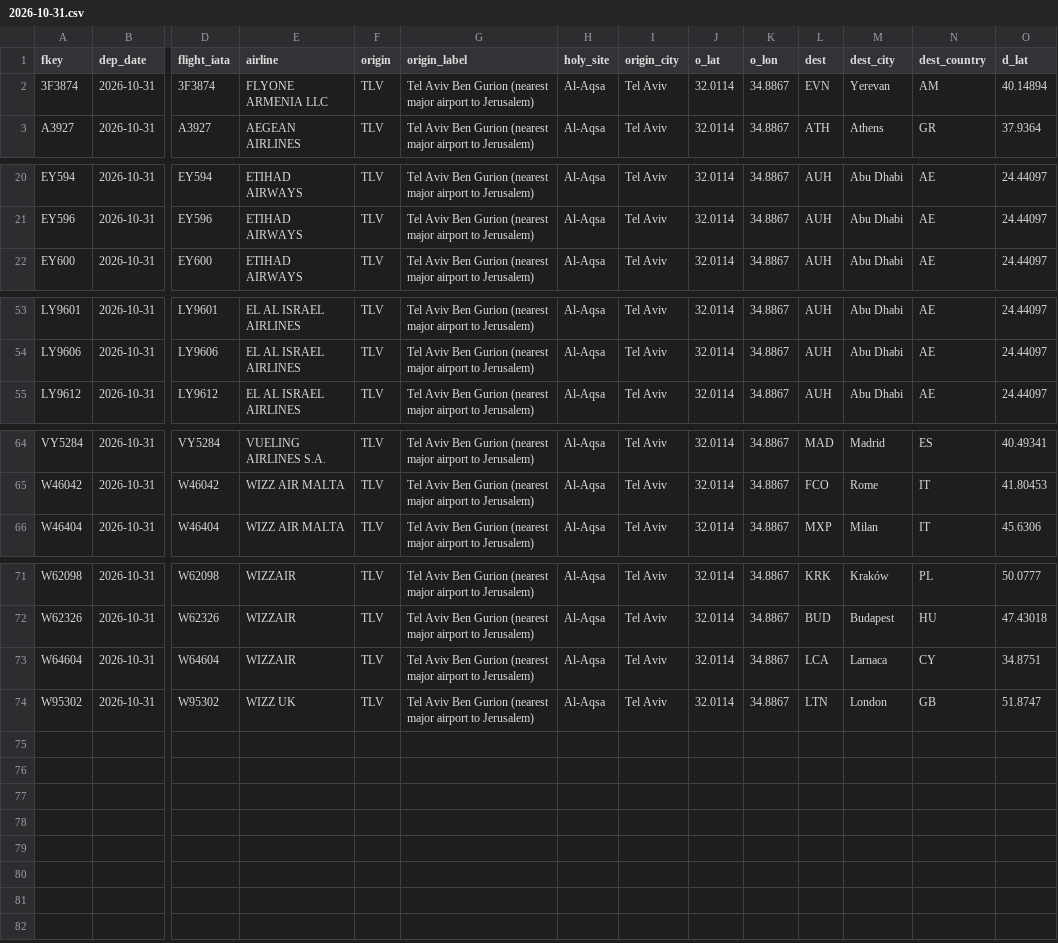
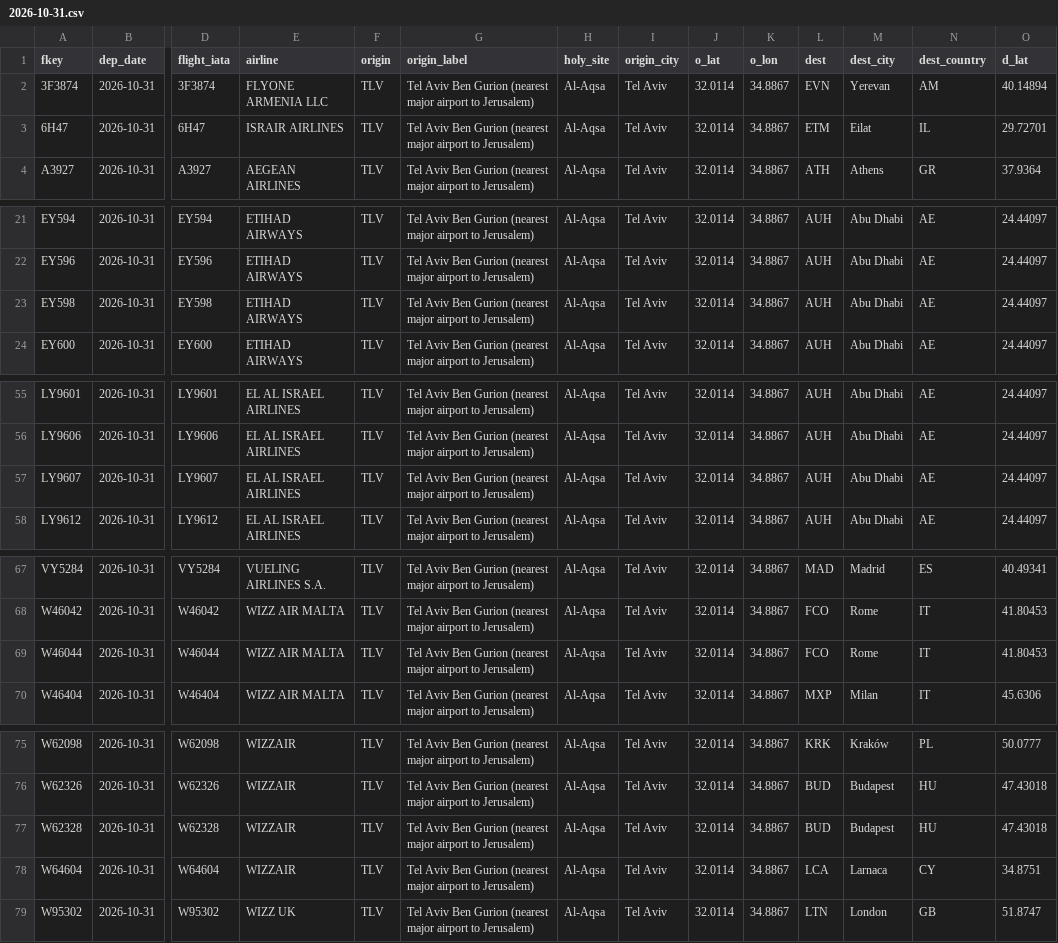
Before and after one commit to mrbugimposter3-ship-it/haramain-flights-live, a CSV file: data/flights/2026-10-31.csv, drawn as a sheet; only a part is shown, gaps mark what is left out; rows hold the shown columns only; the diff names each change by its address in the sheet, - before the commit and + after, or states it on an @@ line.

```diff
--- a/data/flights/2026-10-31.csv
+++ b/data/flights/2026-10-31.csv
+row 3: 6H47 | 2026-10-31 | 6H47 | ISRAIR AIRLINES | TLV | Tel Aviv Ben Gurion (nearest major airport to Jerusalem) | Al-Aqsa | Tel Aviv | 32.0114 | 34.8867 | ETM | Eilat | IL | 29.72701
+row 23: EY598 | 2026-10-31 | EY598 | ETIHAD AIRWAYS | TLV | Tel Aviv Ben Gurion (nearest major airport to Jerusalem) | Al-Aqsa | Tel Aviv | 32.0114 | 34.8867 | AUH | Abu Dhabi | AE | 24.44097
+row 57: LY9607 | 2026-10-31 | LY9607 | EL AL ISRAEL AIRLINES | TLV | Tel Aviv Ben Gurion (nearest major airport to Jerusalem) | Al-Aqsa | Tel Aviv | 32.0114 | 34.8867 | AUH | Abu Dhabi | AE | 24.44097
+row 69: W46044 | 2026-10-31 | W46044 | WIZZ AIR MALTA | TLV | Tel Aviv Ben Gurion (nearest major airport to Jerusalem) | Al-Aqsa | Tel Aviv | 32.0114 | 34.8867 | FCO | Rome | IT | 41.80453
+row 77: W62328 | 2026-10-31 | W62328 | WIZZAIR | TLV | Tel Aviv Ben Gurion (nearest major airport to Jerusalem) | Al-Aqsa | Tel Aviv | 32.0114 | 34.8867 | BUD | Budapest | HU | 47.43018
```
Also changed, not shown: data/flights/2026-10-28.csv, data/flights/2026-10-29.csv, 49 other files.
